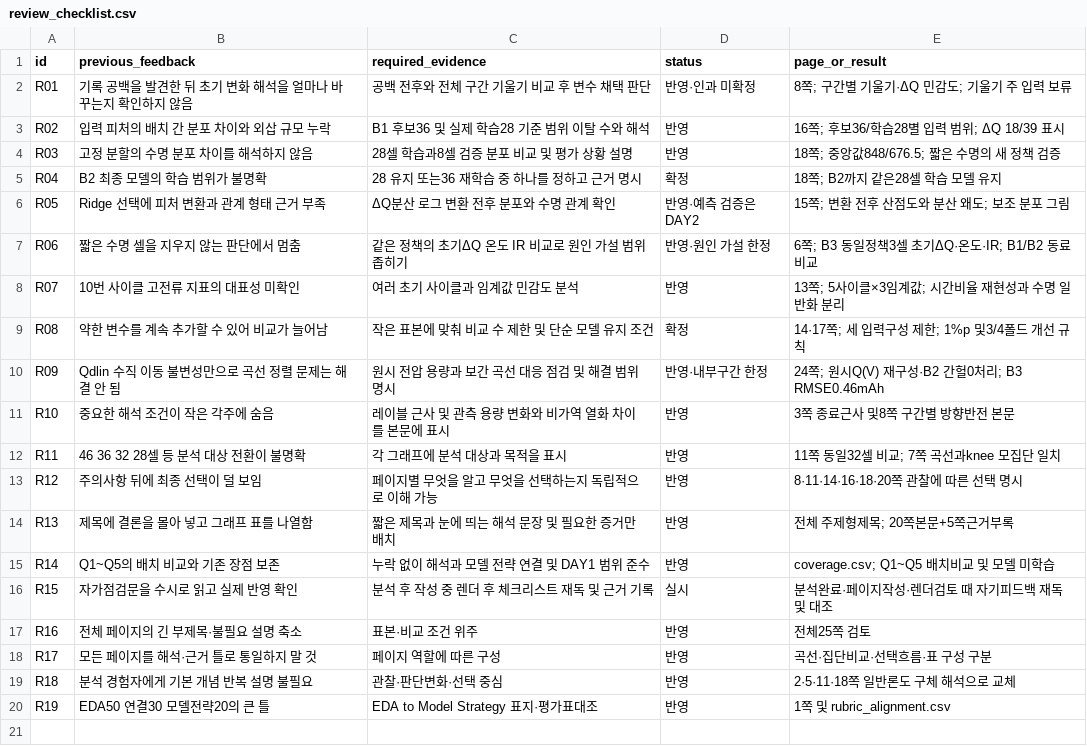
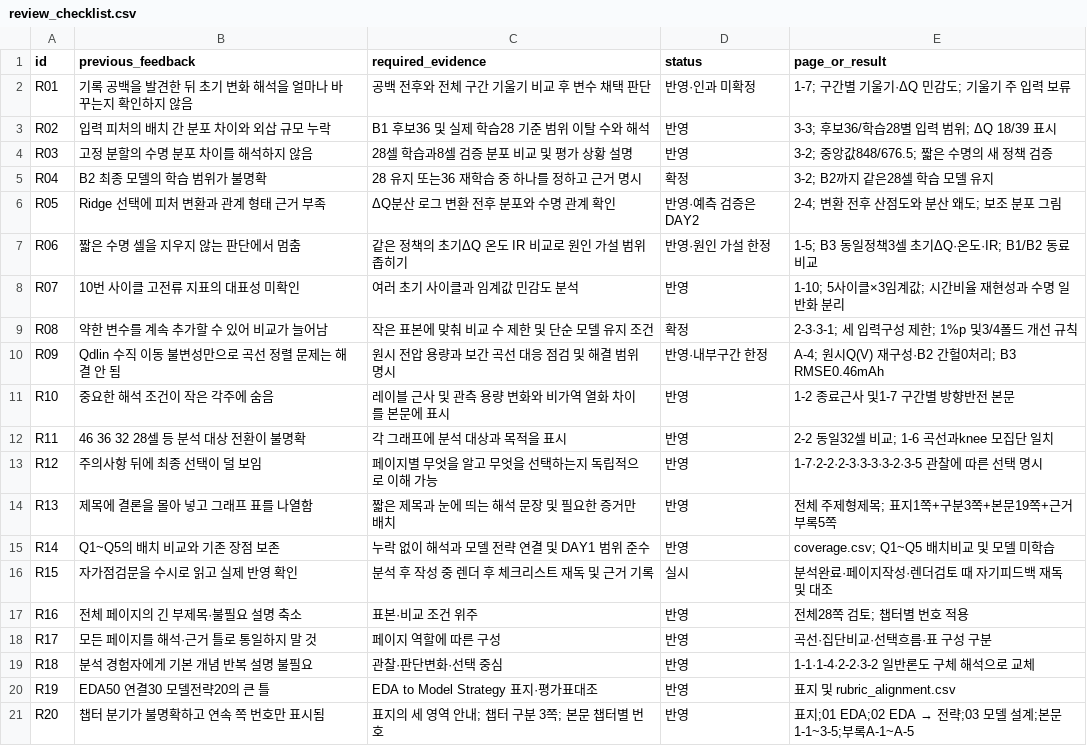
Before and after one commit to overdozya/skala_data_miniproject, a CSV file: results/final/review_checklist.csv, drawn as a sheet.

```diff
--- a/results/final/review_checklist.csv
+++ b/results/final/review_checklist.csv
@@ -1,20 +1,21 @@
 id,previous_feedback,required_evidence,status,page_or_result
-R01,기록 공백을 발견한 뒤 초기 변화 해석을 얼마나 바꾸는지 확인하지 않음,공백 전후와 전체 구간 기울기 비교 후 변수 채택 판단,반영·인과 미확정,8쪽; 구간별 기울기·ΔQ 민감도; 기울기 주 입력 보류
-R02,입력 피처의 배치 간 분포 차이와 외삽 규모 누락,B1 후보36 및 실제 학습28 기준 범위 이탈 수와 해석,반영,16쪽; 후보36/학습28별 입력 범위; ΔQ 18/39 표시
-R03,고정 분할의 수명 분포 차이를 해석하지 않음,28셀 학습과8셀 검증 분포 비교 및 평가 상황 설명,반영,18쪽; 중앙값848/676.5; 짧은 수명의 새 정책 검증
-R04,B2 최종 모델의 학습 범위가 불명확,28 유지 또는36 재학습 중 하나를 정하고 근거 명시,확정,18쪽; B2까지 같은28셀 학습 모델 유지
-R05,Ridge 선택에 피처 변환과 관계 형태 근거 부족,ΔQ분산 로그 변환 전후 분포와 수명 관계 확인,반영·예측 검증은 DAY2,15쪽; 변환 전후 산점도와 분산 왜도; 보조 분포 그림
-R06,짧은 수명 셀을 지우지 않는 판단에서 멈춤,같은 정책의 초기ΔQ 온도 IR 비교로 원인 가설 범위 좁히기,반영·원인 가설 한정,6쪽; B3 동일정책3셀 초기ΔQ·온도·IR; B1/B2 동료 비교
-R07,10번 사이클 고전류 지표의 대표성 미확인,여러 초기 사이클과 임계값 민감도 분석,반영,13쪽; 5사이클×3임계값; 시간비율 재현성과 수명 일반화 분리
-R08,약한 변수를 계속 추가할 수 있어 비교가 늘어남,작은 표본에 맞춰 비교 수 제한 및 단순 모델 유지 조건,확정,14·17쪽; 세 입력구성 제한; 1%p 및3/4폴드 개선 규칙
-R09,Qdlin 수직 이동 불변성만으로 곡선 정렬 문제는 해결 안 됨,원시 전압 용량과 보간 곡선 대응 점검 및 해결 범위 명시,반영·내부구간 한정,24쪽; 원시Q(V) 재구성·B2 간헐0처리; B3 RMSE0.46mAh
-R10,중요한 해석 조건이 작은 각주에 숨음,레이블 근사 및 관측 용량 변화와 비가역 열화 차이를 본문에 표시,반영,3쪽 종료근사 및8쪽 구간별 방향반전 본문
-R11,46 36 32 28셀 등 분석 대상 전환이 불명확,각 그래프에 분석 대상과 목적을 표시,반영,11쪽 동일32셀 비교; 7쪽 곡선과knee 모집단 일치
-R12,주의사항 뒤에 최종 선택이 덜 보임,페이지별 무엇을 알고 무엇을 선택하는지 독립적으로 이해 가능,반영,8·11·14·16·18·20쪽 관찰에 따른 선택 명시
-R13,제목에 결론을 몰아 넣고 그래프 표를 나열함,짧은 제목과 눈에 띄는 해석 문장 및 필요한 증거만 배치,반영,전체 주제형제목; 20쪽본문+5쪽근거부록
+R01,기록 공백을 발견한 뒤 초기 변화 해석을 얼마나 바꾸는지 확인하지 않음,공백 전후와 전체 구간 기울기 비교 후 변수 채택 판단,반영·인과 미확정,1-7; 구간별 기울기·ΔQ 민감도; 기울기 주 입력 보류
+R02,입력 피처의 배치 간 분포 차이와 외삽 규모 누락,B1 후보36 및 실제 학습28 기준 범위 이탈 수와 해석,반영,3-3; 후보36/학습28별 입력 범위; ΔQ 18/39 표시
+R03,고정 분할의 수명 분포 차이를 해석하지 않음,28셀 학습과8셀 검증 분포 비교 및 평가 상황 설명,반영,3-2; 중앙값848/676.5; 짧은 수명의 새 정책 검증
+R04,B2 최종 모델의 학습 범위가 불명확,28 유지 또는36 재학습 중 하나를 정하고 근거 명시,확정,3-2; B2까지 같은28셀 학습 모델 유지
+R05,Ridge 선택에 피처 변환과 관계 형태 근거 부족,ΔQ분산 로그 변환 전후 분포와 수명 관계 확인,반영·예측 검증은 DAY2,2-4; 변환 전후 산점도와 분산 왜도; 보조 분포 그림
+R06,짧은 수명 셀을 지우지 않는 판단에서 멈춤,같은 정책의 초기ΔQ 온도 IR 비교로 원인 가설 범위 좁히기,반영·원인 가설 한정,1-5; B3 동일정책3셀 초기ΔQ·온도·IR; B1/B2 동료 비교
+R07,10번 사이클 고전류 지표의 대표성 미확인,여러 초기 사이클과 임계값 민감도 분석,반영,1-10; 5사이클×3임계값; 시간비율 재현성과 수명 일반화 분리
+R08,약한 변수를 계속 추가할 수 있어 비교가 늘어남,작은 표본에 맞춰 비교 수 제한 및 단순 모델 유지 조건,확정,2-3·3-1; 세 입력구성 제한; 1%p 및3/4폴드 개선 규칙
+R09,Qdlin 수직 이동 불변성만으로 곡선 정렬 문제는 해결 안 됨,원시 전압 용량과 보간 곡선 대응 점검 및 해결 범위 명시,반영·내부구간 한정,A-4; 원시Q(V) 재구성·B2 간헐0처리; B3 RMSE0.46mAh
+R10,중요한 해석 조건이 작은 각주에 숨음,레이블 근사 및 관측 용량 변화와 비가역 열화 차이를 본문에 표시,반영,1-2 종료근사 및1-7 구간별 방향반전 본문
+R11,46 36 32 28셀 등 분석 대상 전환이 불명확,각 그래프에 분석 대상과 목적을 표시,반영,2-2 동일32셀 비교; 1-6 곡선과knee 모집단 일치
+R12,주의사항 뒤에 최종 선택이 덜 보임,페이지별 무엇을 알고 무엇을 선택하는지 독립적으로 이해 가능,반영,1-7·2-2·2-3·3-3·3-2·3-5 관찰에 따른 선택 명시
+R13,제목에 결론을 몰아 넣고 그래프 표를 나열함,짧은 제목과 눈에 띄는 해석 문장 및 필요한 증거만 배치,반영,전체 주제형제목; 표지1쪽+구분3쪽+본문19쪽+근거부록5쪽
 R14,Q1~Q5의 배치 비교와 기존 장점 보존,누락 없이 해석과 모델 전략 연결 및 DAY1 범위 준수,반영,coverage.csv; Q1~Q5 배치비교 및 모델 미학습
 R15,자가점검문을 수시로 읽고 실제 반영 확인,분석 후 작성 중 렌더 후 체크리스트 재독 및 근거 기록,실시,분석완료·페이지작성·렌더검토 때 자기피드백 재독 및 대조
-R16,전체 페이지의 긴 부제목·불필요 설명 축소,표본·비교 조건 위주,반영,전체25쪽 검토
+R16,전체 페이지의 긴 부제목·불필요 설명 축소,표본·비교 조건 위주,반영,전체28쪽 검토; 챕터별 번호 적용
 R17,모든 페이지를 해석·근거 틀로 통일하지 말 것,페이지 역할에 따른 구성,반영,곡선·집단비교·선택흐름·표 구성 구분
-R18,분석 경험자에게 기본 개념 반복 설명 불필요,관찰·판단변화·선택 중심,반영,2·5·11·18쪽 일반론도 구체 해석으로 교체
-R19,EDA50 연결30 모델전략20의 큰 틀,EDA to Model Strategy 표지·평가표대조,반영,1쪽 및 rubric_alignment.csv
+R18,분석 경험자에게 기본 개념 반복 설명 불필요,관찰·판단변화·선택 중심,반영,1-1·1-4·2-2·3-2 일반론도 구체 해석으로 교체
+R19,EDA50 연결30 모델전략20의 큰 틀,EDA to Model Strategy 표지·평가표대조,반영,표지 및 rubric_alignment.csv
+R20,챕터 분기가 불명확하고 연속 쪽 번호만 표시됨,표지의 세 영역 안내; 챕터 구분 3쪽; 본문 챕터별 번호,반영,표지;01 EDA;02 EDA → 전략;03 모델 설계;본문1-1~3-5;부록A-1~A-5
```
Also changed, not shown: results/final/coverage.csv, results/final/page_index.csv, 4 other files.
